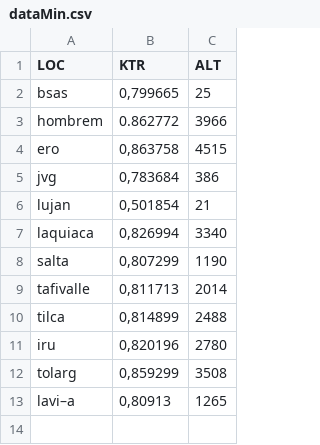
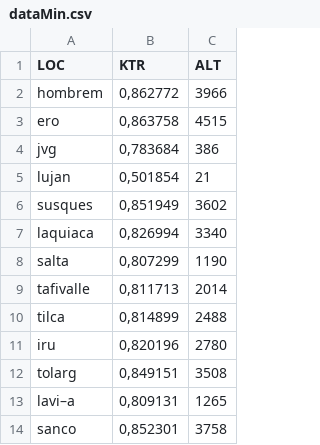
Before and after one commit to rdledesma/argp-v2, a CSV file: dataMin.csv, drawn as a sheet.

```diff
--- a/dataMin.csv
+++ b/dataMin.csv
@@ -1,4 +1,3 @@
 LOC;KTR;ALT
-bsas;0,799665;25
-hombrem;0.862772;3966
+hombrem;0,862772;3966
 ero;0,863758;4515
@@ -6,2 +5,3 @@ jvg;0,783684;386
 lujan;0,501854;21
+susques;0,851949;3602
 laquiaca;0,826994;3340
@@ -11,3 +11,4 @@ tilca;0,814899;2488
 iru;0,820196;2780
-tolarg;0,859299;3508
-lavi–a;0,80913;1265
+tolarg;0,849151;3508
+lavi–a;0,809131;1265
+sanco;0,852301;3758
```
Also changed, not shown: 12 other files.
